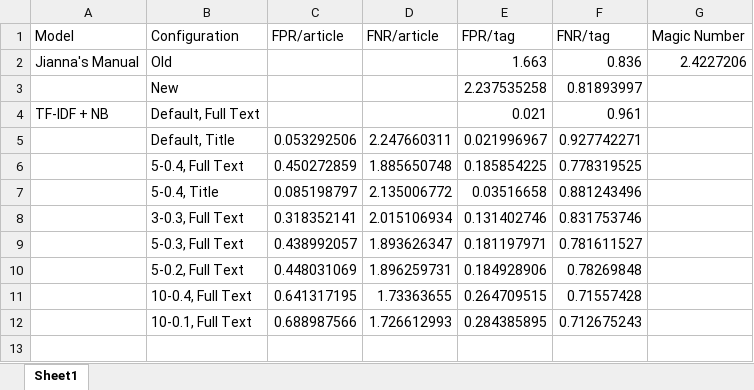
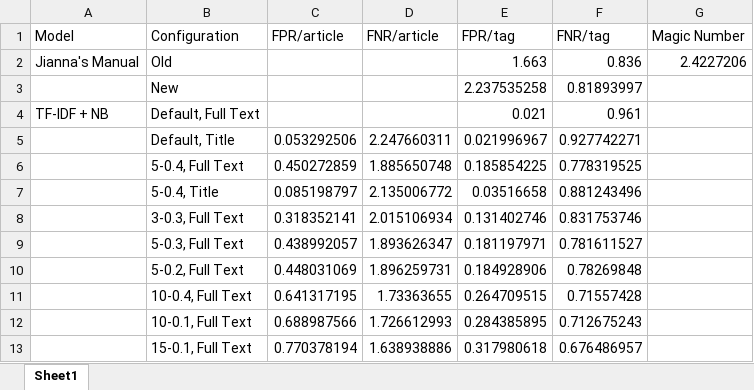
Before and after one commit to arun-wpm/mit-news-classify, an Excel workbook: Arun/Naive_Bayes/Comparison.xlsx, sheet Sheet1, drawn as a sheet; values as stored, in another font and other column widths than the file's, no borders; charts and pictures not drawn; the diff names each change by its address in the sheet, - before the commit and + after, or states it on an @@ line.

```diff
--- a/Arun/Naive_Bayes/Comparison.xlsx (sheet Sheet1)
+++ b/Arun/Naive_Bayes/Comparison.xlsx (sheet Sheet1)
+row 13:  | 15-0.1, Full Text | 0.770378194 | 1.638938886 | 0.317980618 | 0.676486957
```
Also changed, not shown: charts or pictures, 1 other file.
